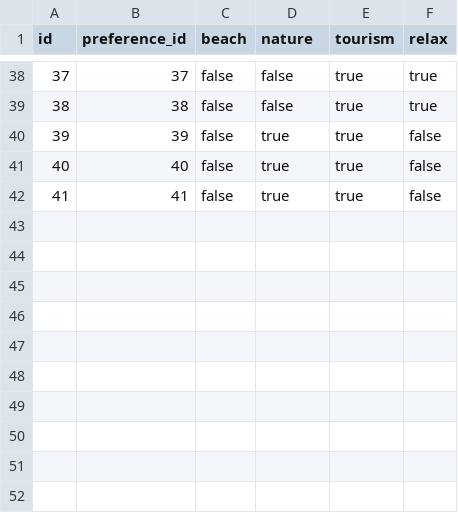
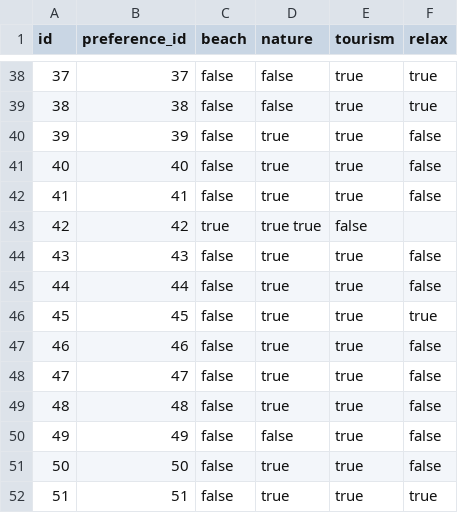
Before and after one commit to MiguelManzanoUAM/Zytrip, a CSV file: zytrip/app/csv/topics.csv, drawn as a sheet; only a part is shown, gaps mark what is left out.

```diff
--- a/zytrip/app/csv/topics.csv
+++ b/zytrip/app/csv/topics.csv
@@ -42 +42,11 @@ id,preference_id,beach,nature,tourism,relax
 41,41,false,true,true,false
+42,42,true,true	true,false
+43,43,false,true,true,false
+44,44,false,true,true,false
+45,45,false,true,true,true
+46,46,false,true,true,false
+47,47,false,true,true,false
+48,48,false,true,true,false
+49,49,false,false,true,false
+50,50,false,true,true,false
+51,51,false,true,true,true
```
Also changed, not shown: zytrip/app/csv/additional_informations.csv, zytrip/app/csv/companies.csv, 7 other files.
